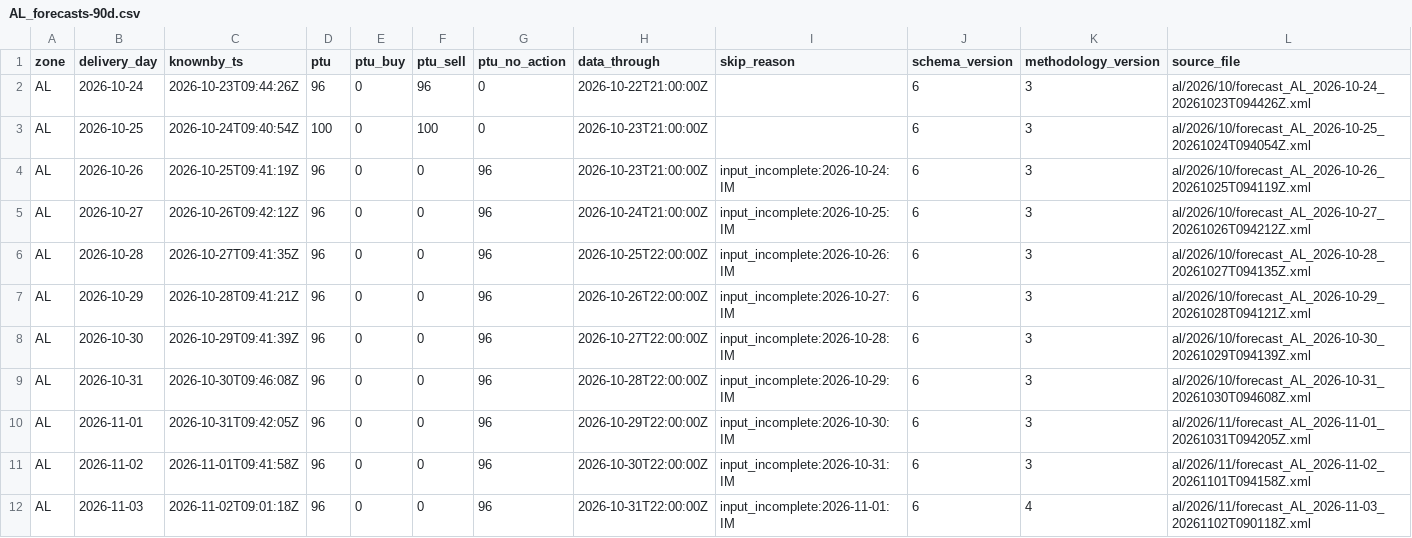
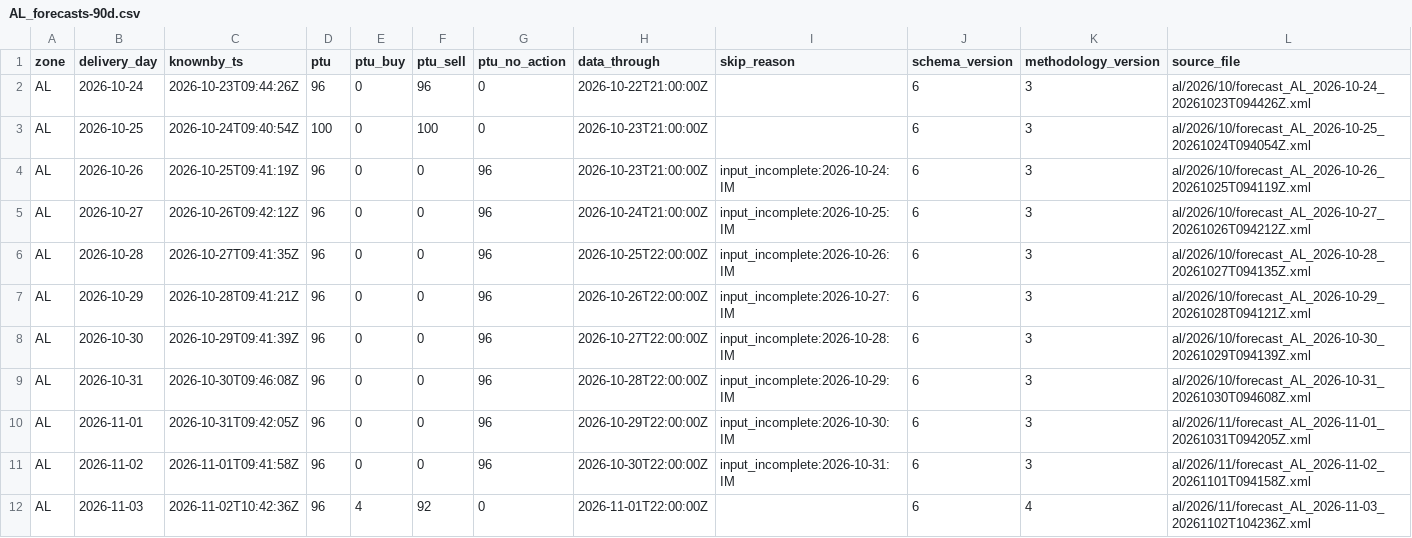
Before and after one commit to chuchueva/powertradinglab-site, a CSV file: data/v1/AL_forecasts-90d.csv, drawn as a sheet.

```diff
--- a/data/v1/AL_forecasts-90d.csv
+++ b/data/v1/AL_forecasts-90d.csv
@@ -11,2 +11,2 @@ AL,2026-11-01,2026-10-31T09:42:05Z,96,0,0,96,2026-10-29T22:00:00Z,input_incomple
 AL,2026-11-02,2026-11-01T09:41:58Z,96,0,0,96,2026-10-30T22:00:00Z,input_incomplete:2026-10-31:IM,6,3,al/2026/11/forecast_AL_2026-11-02_20261101T094158Z.xml
-AL,2026-11-03,2026-11-02T09:01:18Z,96,0,0,96,2026-10-31T22:00:00Z,input_incomplete:2026-11-01:IM,6,4,al/2026/11/forecast_AL_2026-11-03_20261102T090118Z.xml
+AL,2026-11-03,2026-11-02T10:42:36Z,96,4,92,0,2026-11-01T22:00:00Z,,6,4,al/2026/11/forecast_AL_2026-11-03_20261102T104236Z.xml
```
Also changed, not shown: data/v1/AL_forecasts-latest.csv, data/v1/AL_forecasts.csv, 37 other files.
